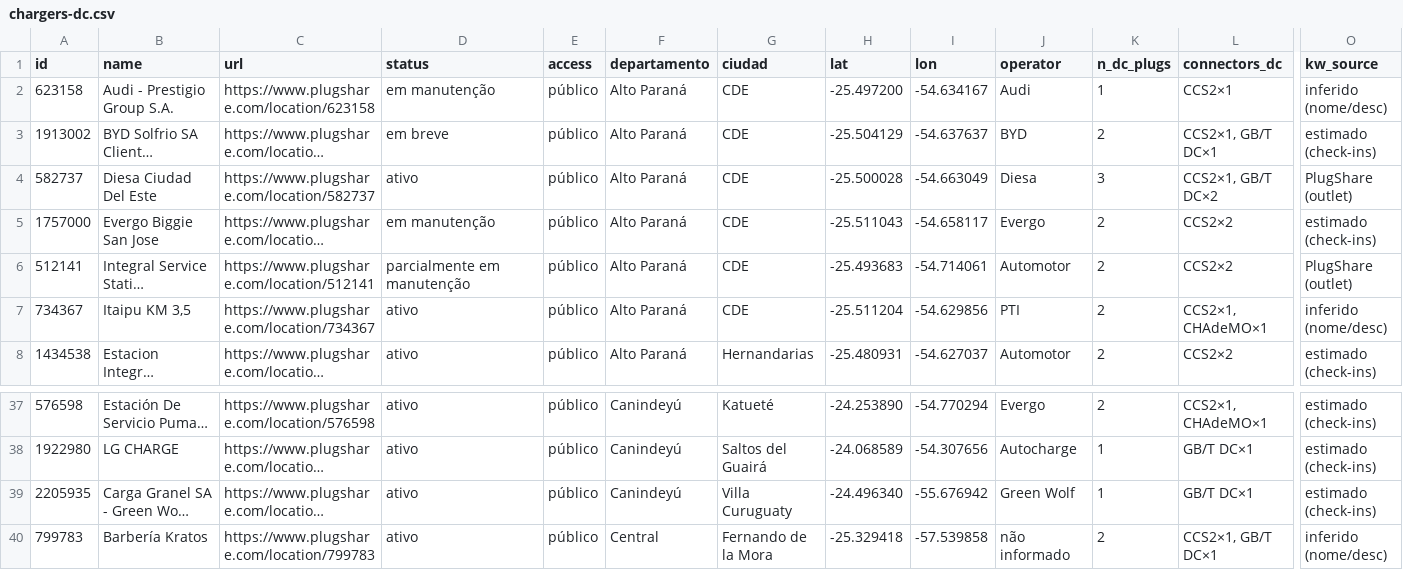
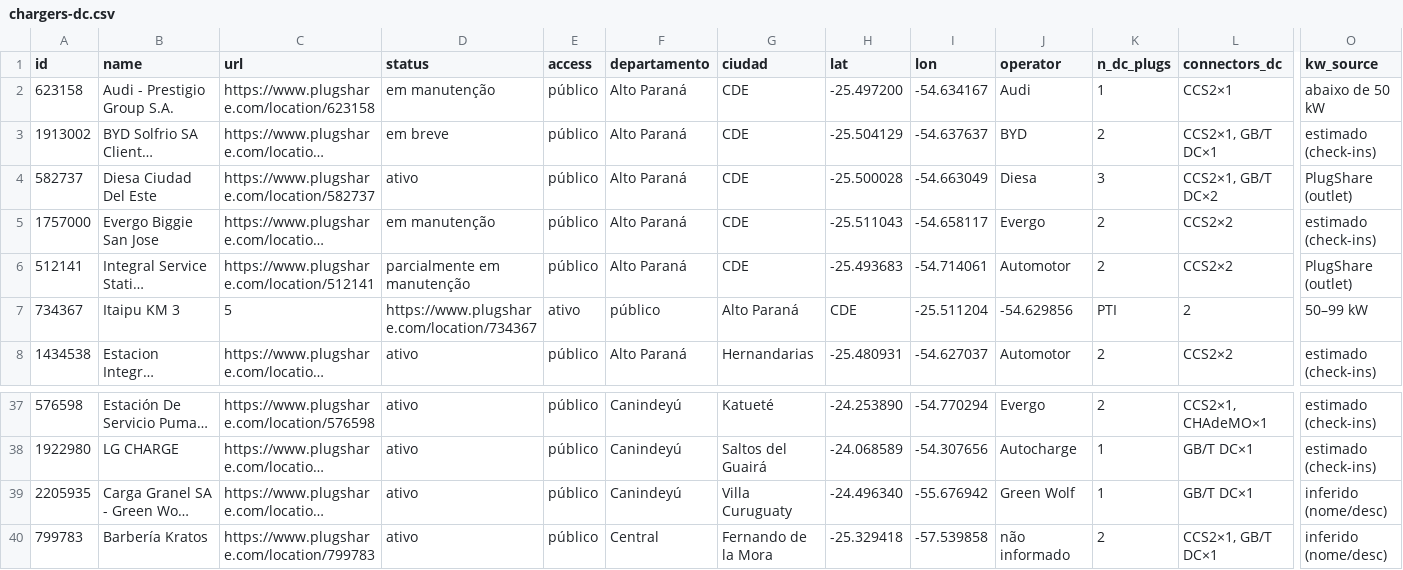
Before and after one commit to ParaguaianMax/paraguay-ev-market, a CSV file: data/chargers-dc.csv, drawn as a sheet; only a part is shown, gaps mark what is left out; long unchanged cells end in …; the diff covers the shown part only; the diff names each change by its address in the sheet, - before the commit and + after, or states it on an @@ line.

```diff
--- a/data/chargers-dc.csv
+++ b/data/chargers-dc.csv
-O2 (kw_source): inferido (nome/desc)
+O2 (kw_source): abaixo de 50 kW
-B7 (name): Itaipu KM 3,5
+B7 (name): Itaipu KM 3
-C7 (url): https://www.plugshare.com/location/734367
+C7 (url): 5
-D7 (status): ativo
+D7 (status): https://www.plugshare.com/location/734367
-E7 (access): público
+E7 (access): ativo
-F7 (departamento): Alto Paraná
+F7 (departamento): público
-G7 (ciudad): CDE
+G7 (ciudad): Alto Paraná
-H7 (lat): -25.511204
+H7 (lat): CDE
-I7 (lon): -54.629856
+I7 (lon): -25.511204
-J7 (operator): PTI
+J7 (operator): -54.629856
-K7 (n_dc_plugs): 2
+K7 (n_dc_plugs): PTI
-L7 (connectors_dc): CCS2×1, CHAdeMO×1
+L7 (connectors_dc): 2
-O7 (kw_source): inferido (nome/desc)
+O7 (kw_source): 50–99 kW
-O39 (kw_source): estimado (check-ins)
+O39 (kw_source): inferido (nome/desc)
```
Also changed, not shown: 3 edited cells elsewhere in this file.
